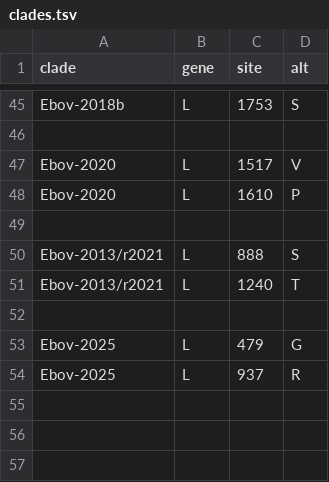
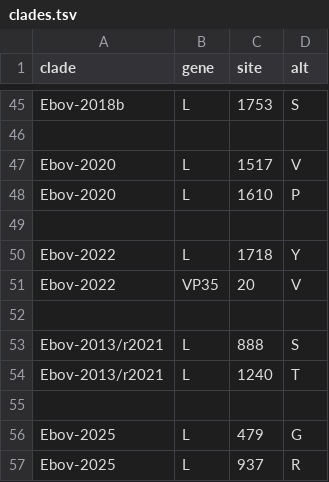
Before and after one commit to nextstrain/ebola, a TSV file: shared/zaire/clades.tsv, drawn as a sheet; only a part is shown, gaps mark what is left out.

Commit message:
Add clade Ebov-2022 (Mbandaka 2022)

```diff
--- a/shared/zaire/clades.tsv
+++ b/shared/zaire/clades.tsv
@@ -49,2 +49,5 @@ Ebov-2020	L	1610	P
 
+Ebov-2022	L	1718	Y
+Ebov-2022	VP35	20	V
+
 Ebov-2013/r2021	L	888	S
```
